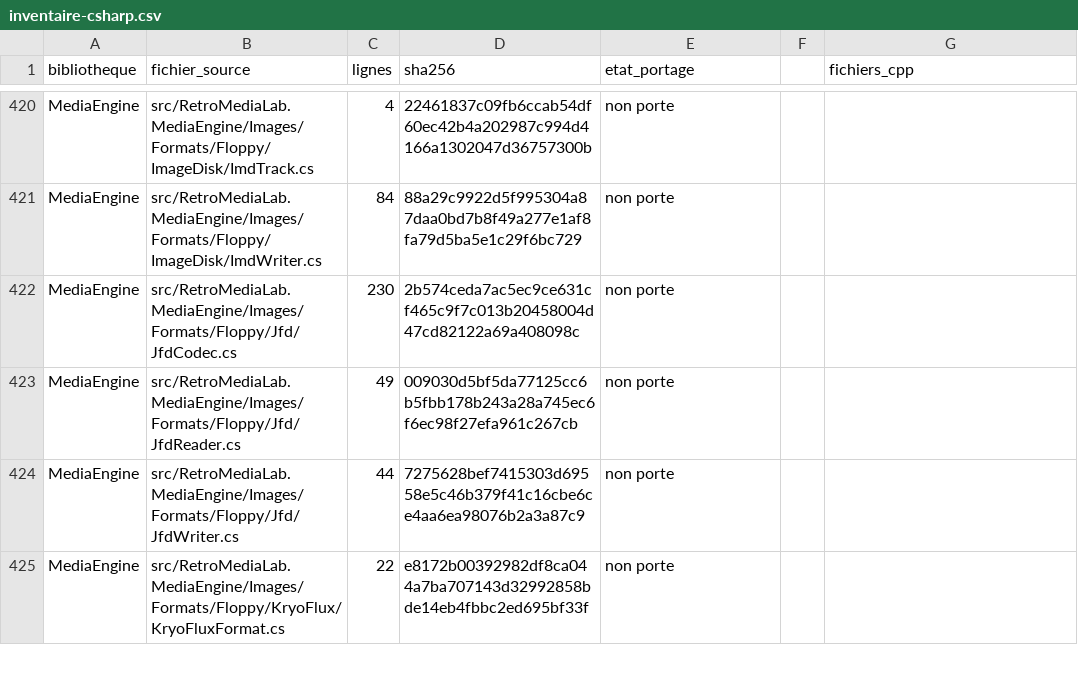
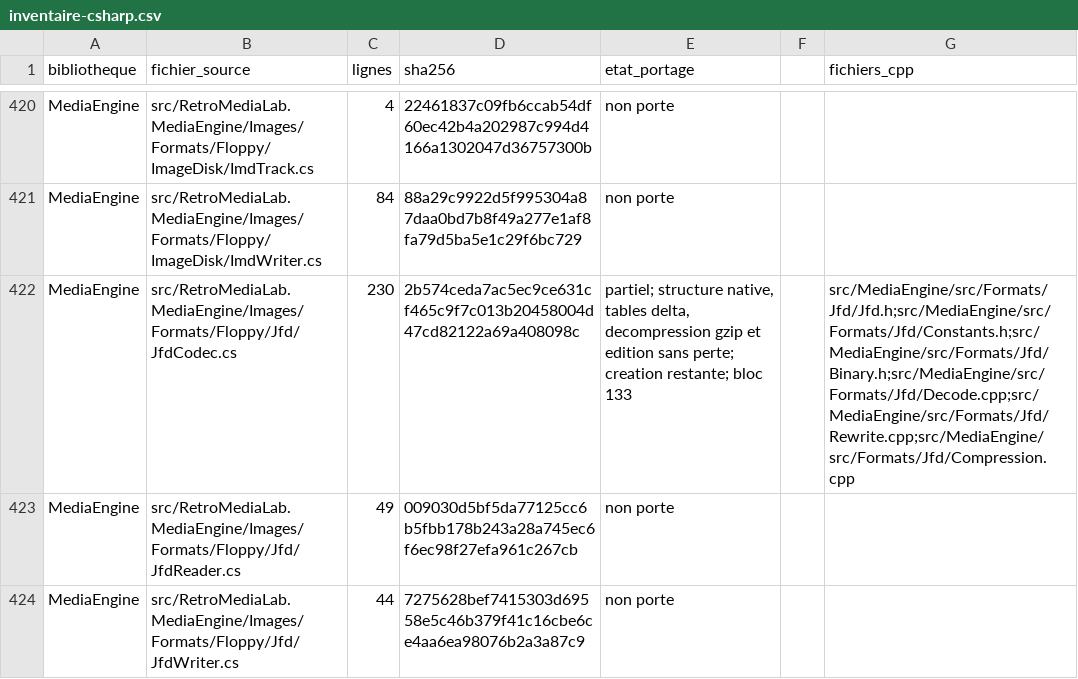
Before and after one commit to overthetop78/Retro-Media-Lab_CPP, a CSV file: docs/references/retro-media-lab/media/inventaire-csharp.csv, drawn as a sheet; only a part is shown, gaps mark what is left out; the shorter side is filled out with more unchanged rows.

Commit message:
Porte les tables natives JFD et leur edition sans perte avec gzip verifie

```diff
--- a/docs/references/retro-media-lab/media/inventaire-csharp.csv
+++ b/docs/references/retro-media-lab/media/inventaire-csharp.csv
@@ -421,3 +421,3 @@ MediaEngine,src/RetroMediaLab.MediaEngine/Images/Formats/Floppy/ImageDisk/ImdTra
 MediaEngine,src/RetroMediaLab.MediaEngine/Images/Formats/Floppy/ImageDisk/ImdWriter.cs,84,88a29c9922d5f995304a87daa0bd7b8f49a277e1af8fa79d5ba5e1c29f6bc729,non porte,,
-MediaEngine,src/RetroMediaLab.MediaEngine/Images/Formats/Floppy/Jfd/JfdCodec.cs,230,2b574ceda7ac5ec9ce631cf465c9f7c013b20458004d47cd82122a69a408098c,non porte,,
+MediaEngine,src/RetroMediaLab.MediaEngine/Images/Formats/Floppy/Jfd/JfdCodec.cs,230,2b574ceda7ac5ec9ce631cf465c9f7c013b20458004d47cd82122a69a408098c,"partiel; structure native, tables delta, decompression gzip et edition sans perte; creation restante; bloc 133",,src/MediaEngine/src/Formats/Jfd/Jfd.h;src/MediaEngine/src/Formats/Jfd/Constants.h;src/MediaEngine/src/Formats/Jfd/Binary.h;src/MediaEngine/src/Formats/Jfd/Decode.cpp;src/MediaEngine/src/Formats/Jfd/Rewrite.cpp;src/MediaEngine/src/Formats/Jfd/Compression.cpp
 MediaEngine,src/RetroMediaLab.MediaEngine/Images/Formats/Floppy/Jfd/JfdReader.cs,49,009030d5bf5da77125cc6b5fbb178b243a28a745ec6f6ec98f27efa961c267cb,non porte,,
```
Also changed, not shown: 47 other files.
